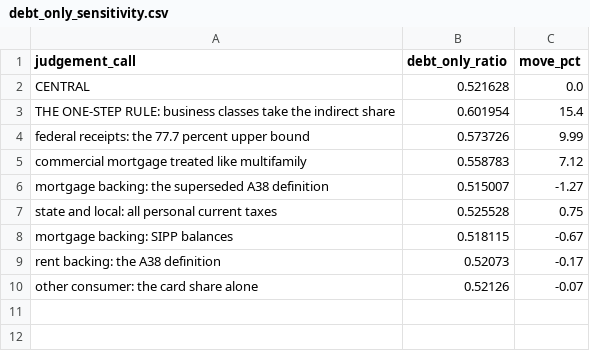
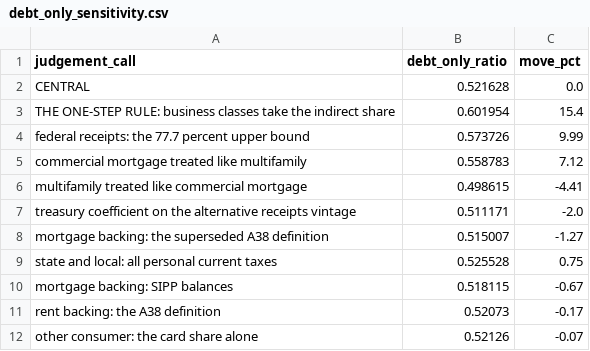
Before and after one commit to MohitPratapSinghRathore/physical-ai, a CSV file: data/release/labor_backing/debt_only_sensitivity.csv, drawn as a sheet.

```diff
--- a/data/release/labor_backing/debt_only_sensitivity.csv
+++ b/data/release/labor_backing/debt_only_sensitivity.csv
@@ -5,2 +5,4 @@ federal receipts: the 77.7 percent upper bound,0.573726,9.99
 commercial mortgage treated like multifamily,0.558783,7.12
+multifamily treated like commercial mortgage,0.498615,-4.41
+treasury coefficient on the alternative receipts vintage,0.511171,-2.0
 mortgage backing: the superseded A38 definition,0.515007,-1.27
```
Also changed, not shown: framework/labor_backing/debt_only_sensitivity.csv, 14 other files.
